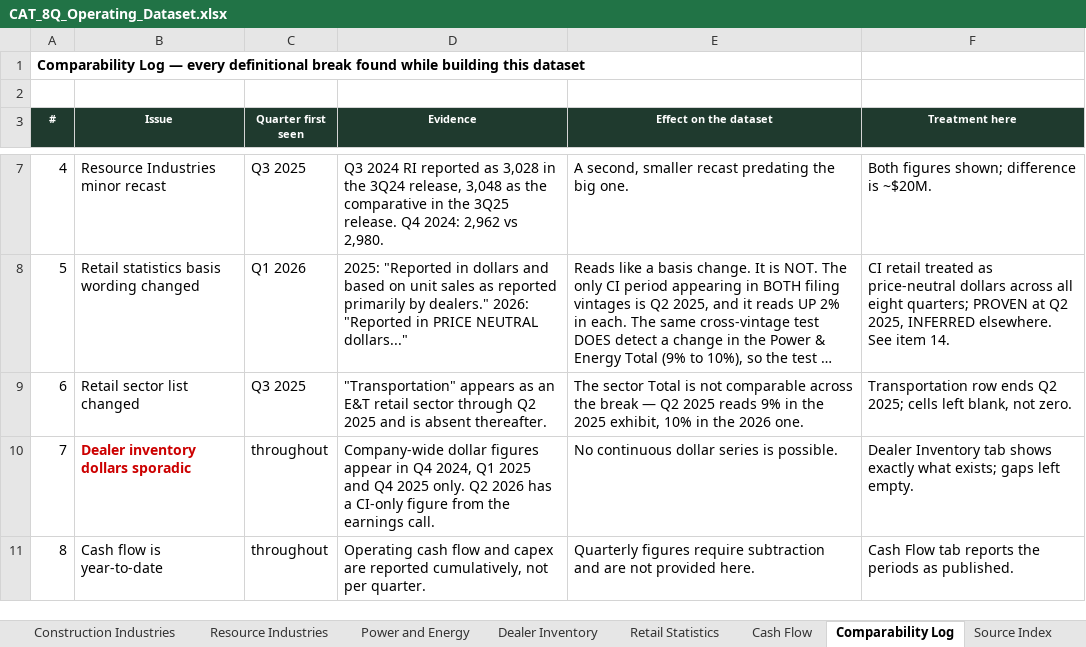
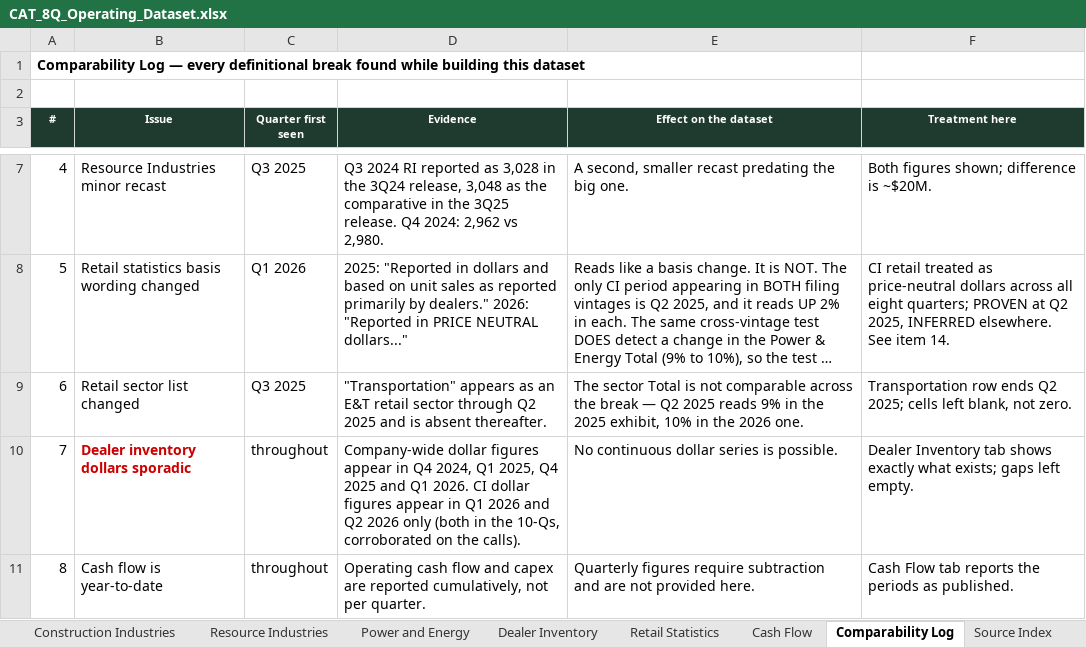
Before and after one commit to 2samfelix/Personal-Portfolio-, an Excel workbook: caterpillar-demand-quality/model/CAT_8Q_Operating_Dataset.xlsx, sheet Comparability Log, drawn as a sheet; only a part is shown, gaps mark what is left out; long unchanged cells end in …; values as stored, in another font and other column widths than the file's, no borders; the diff covers the shown part only; the diff names each change by its address in the sheet, - before the commit and + after, or states it on an @@ line.

```diff
--- a/caterpillar-demand-quality/model/CAT_8Q_Operating_Dataset.xlsx (sheet Comparability Log)
+++ b/caterpillar-demand-quality/model/CAT_8Q_Operating_Dataset.xlsx (sheet Comparability Log)
-D10 (Evidence): …2024, Q1 2025 and Q4 2025 only. Q2 2026 has a CI-only figure from the earnings call.
+D10 (Evidence): …2024, Q1 2025, Q4 2025 and Q1 2026. CI dollar figures appear in Q1 2026 and Q2 2026 only (both in the 10-Qs, corroborated on the calls).
```
Also changed, not shown: 7 edited cells elsewhere in this sheet, sheet Analysis, sheet README, sheet Source Index, sheet Consolidated, sheet Construction Industries, sheet Resource Industries, 1 more sheet, 37 other files.
